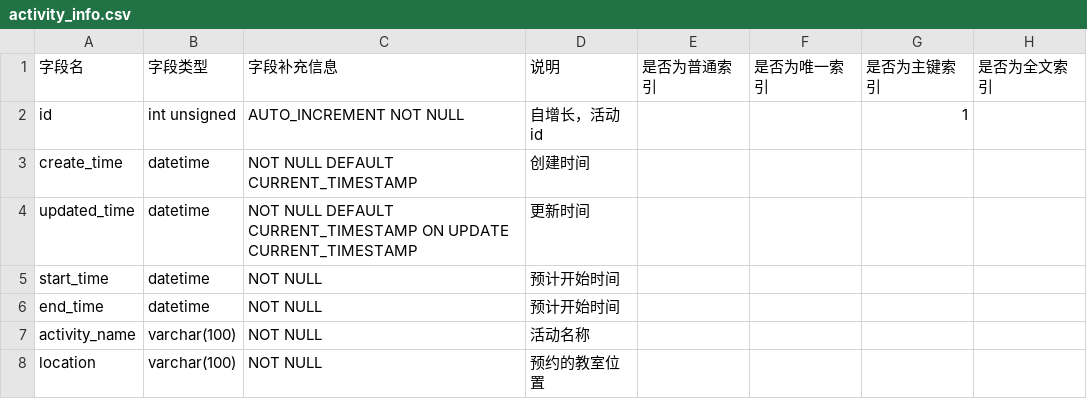
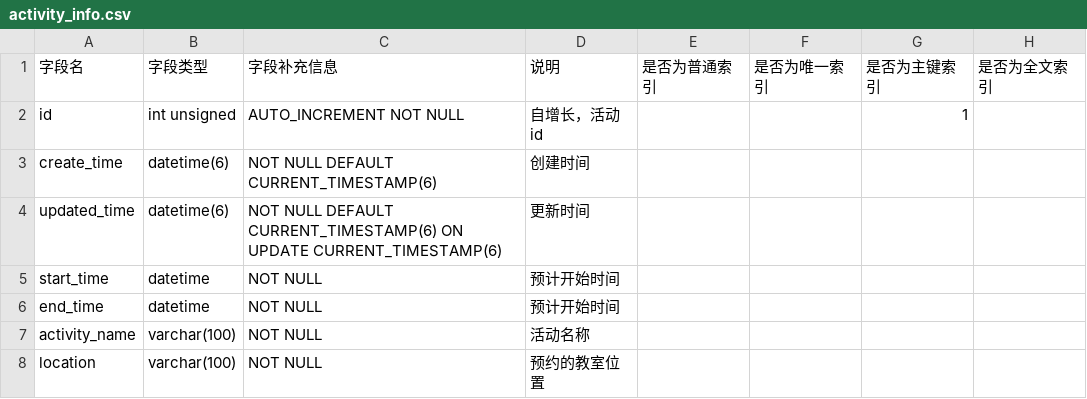
Before and after one commit to team-combinatorics/shuwashuwa-server, a CSV file: helpful_tools/database/csv/activity_info.csv, drawn as a sheet.

```diff
--- a/helpful_tools/database/csv/activity_info.csv
+++ b/helpful_tools/database/csv/activity_info.csv
@@ -2,4 +2,4 @@
 id,int unsigned,AUTO_INCREMENT NOT NULL,自增长，活动id,,,1,
-create_time,datetime,NOT NULL DEFAULT CURRENT_TIMESTAMP,创建时间,,,,
-updated_time,datetime,NOT NULL DEFAULT CURRENT_TIMESTAMP ON UPDATE CURRENT_TIMESTAMP,更新时间,,,,
+create_time,datetime(6),NOT NULL DEFAULT CURRENT_TIMESTAMP(6),创建时间,,,,
+updated_time,datetime(6),NOT NULL DEFAULT CURRENT_TIMESTAMP(6) ON UPDATE CURRENT_TIMESTAMP(6),更新时间,,,,
 start_time,datetime,NOT NULL,预计开始时间,,,,
```
Also changed, not shown: helpful_tools/database/csv/activity_time_slot.csv, helpful_tools/database/csv/admin.csv, 9 other files.
